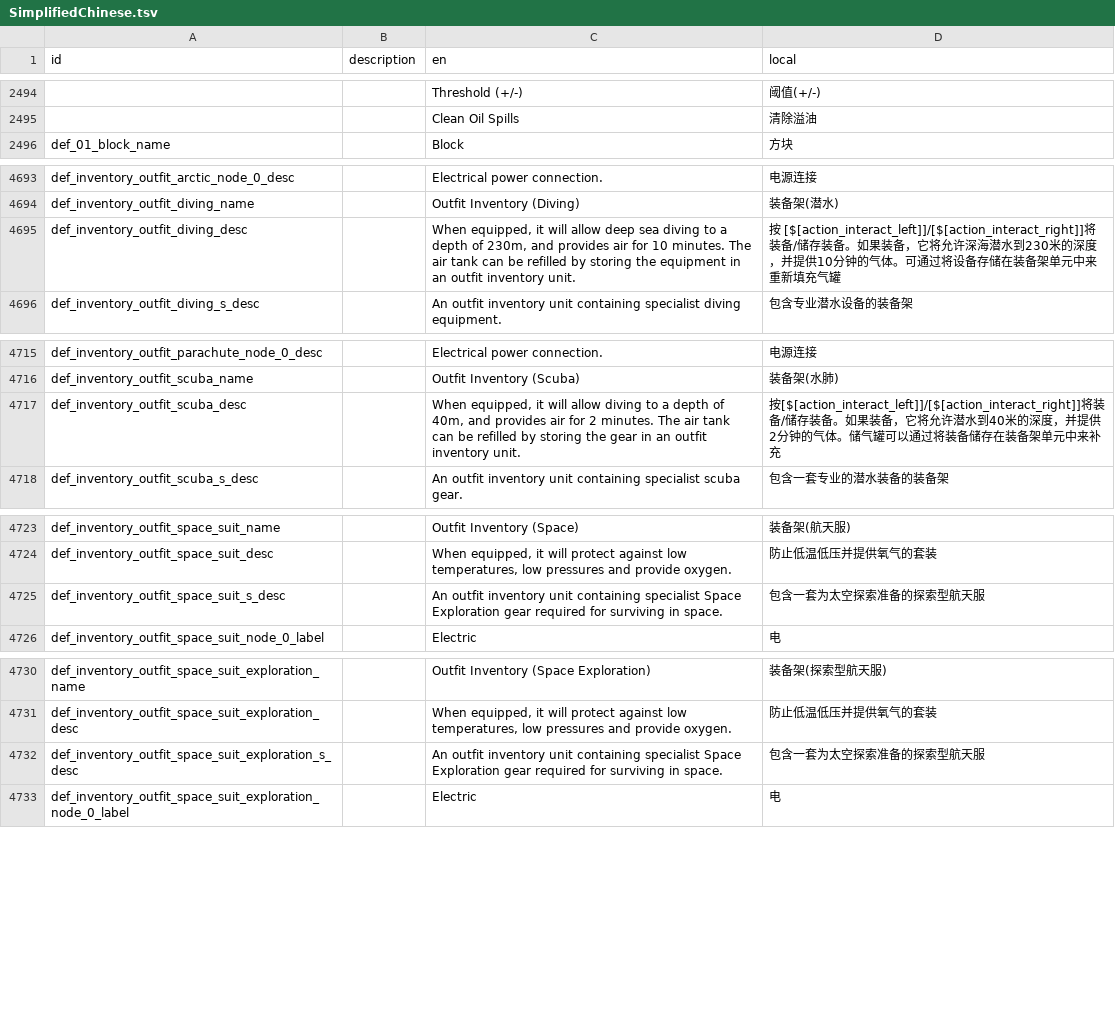
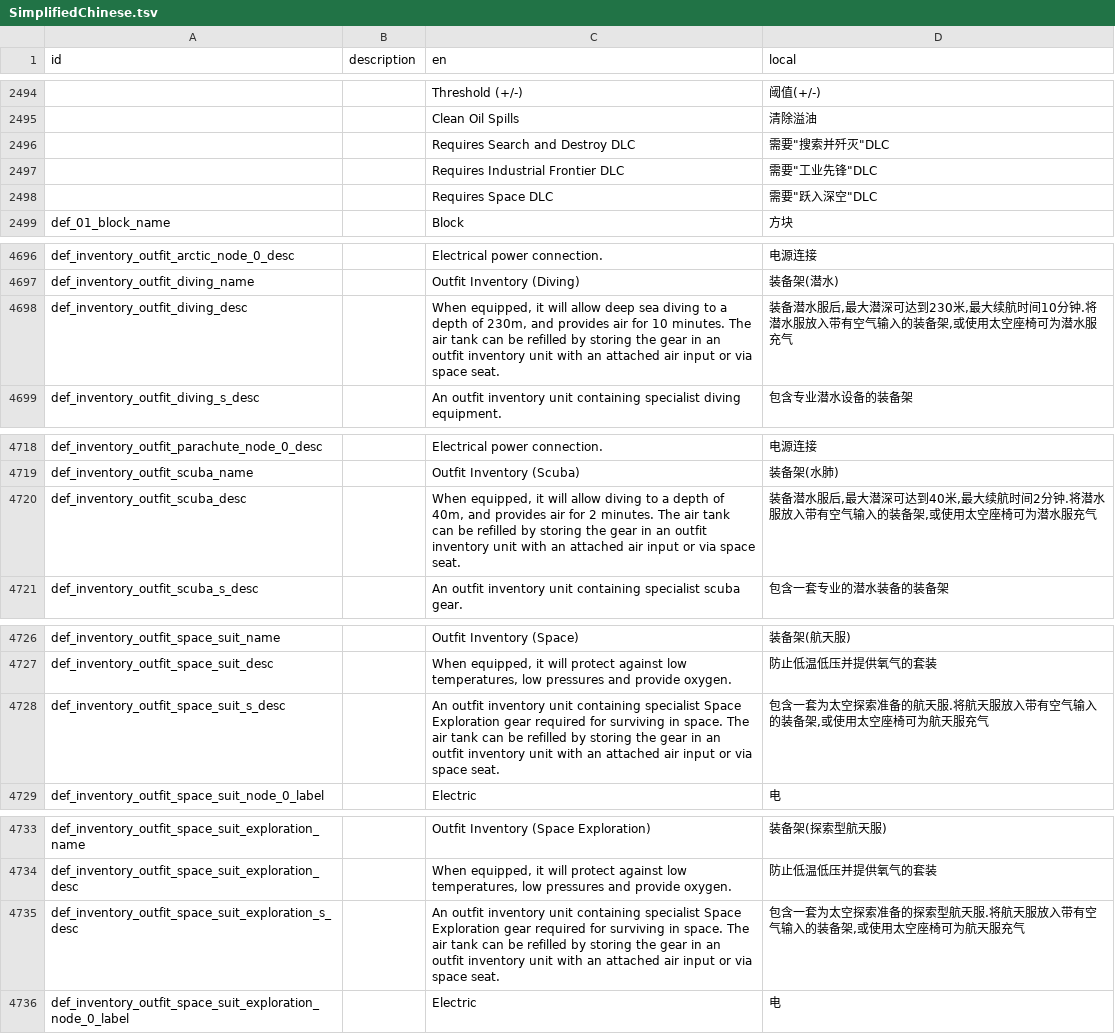
Before and after one commit to BKN46/stormworks-translate-chn, a TSV file: SimplifiedChinese.tsv, drawn as a sheet; only a part is shown, gaps mark what is left out.

Commit message:
1.12.1 update

```diff
--- a/SimplifiedChinese.tsv
+++ b/SimplifiedChinese.tsv
@@ -2495,2 +2495,5 @@ id	description	en	local
 		Clean Oil Spills	清除溢油
+		Requires Search and Destroy DLC	需要"搜索并歼灭"DLC
+		Requires Industrial Frontier DLC	需要"工业先锋"DLC
+		Requires Space DLC	需要"跃入深空"DLC
 def_01_block_name		Block	方块
@@ -4694,3 +4697,3 @@ def_inventory_outfit_arctic_node_0_desc		Electrical power connection.	电源连
 def_inventory_outfit_diving_name		Outfit Inventory (Diving)	装备架(潜水)
-def_inventory_outfit_diving_desc		When equipped, it will allow deep sea diving to a depth of 230m, and provides air for 10 minutes. The air tank can be refilled by storing the equipment in an outfit inventory unit.	按 [$[action_interact_left]]/[$[action_interact_right]]将装备/储存装备。如果装备，它将允许深海潜水到230米的深度，并提供10分钟的气体。可通过将设备存储在装备架单元中来重新填充气罐
+def_inventory_outfit_diving_desc		When equipped, it will allow deep sea diving to a depth of 230m, and provides air for 10 minutes. The air tank can be refilled by storing the gear in an outfit inventory unit with an attached air input or via space seat.	装备潜水服后,最大潜深可达到230米,最大续航时间10分钟.将潜水服放入带有空气输入的装备架,或使用太空座椅可为潜水服充气
 def_inventory_outfit_diving_s_desc		An outfit inventory unit containing specialist diving equipment.	包含专业潜水设备的装备架
@@ -4716,3 +4719,3 @@ def_inventory_outfit_parachute_node_0_desc		Electrical power connection.	电源
 def_inventory_outfit_scuba_name		Outfit Inventory (Scuba)	装备架(水肺)
-def_inventory_outfit_scuba_desc		When equipped, it will allow diving to a depth of 40m, and provides air for 2 minutes. The air tank can be refilled by storing the gear in an outfit inventory unit.	按[$[action_interact_left]]/[$[action_interact_right]]将装备/储存装备。如果装备，它将允许潜水到40米的深度，并提供2分钟的气体。储气罐可以通过将装备储存在装备架单元中来补充
+def_inventory_outfit_scuba_desc		When equipped, it will allow diving to a depth of 40m, and provides air for 2 minutes. The air tank can be refilled by storing the gear in an outfit inventory unit with an attached air input or via space seat.	装备潜水服后,最大潜深可达到40米,最大续航时间2分钟.将潜水服放入带有空气输入的装备架,或使用太空座椅可为潜水服充气
 def_inventory_outfit_scuba_s_desc		An outfit inventory unit containing specialist scuba gear.	包含一套专业的潜水装备的装备架
@@ -4724,3 +4727,3 @@ def_inventory_outfit_space_suit_name		Outfit Inventory (Space)	装备架(航天
 def_inventory_outfit_space_suit_desc		When equipped, it will protect against low temperatures, low pressures and provide oxygen.	防止低温低压并提供氧气的套装
-def_inventory_outfit_space_suit_s_desc		An outfit inventory unit containing specialist Space Exploration gear required for surviving in space.	包含一套为太空探索准备的探索型航天服
+def_inventory_outfit_space_suit_s_desc		An outfit inventory unit containing specialist Space Exploration gear required for surviving in space. The air tank can be refilled by storing the gear in an outfit inventory unit with an attached air input or via space seat.	包含一套为太空探索准备的航天服.将航天服放入带有空气输入的装备架,或使用太空座椅可为航天服充气
 def_inventory_outfit_space_suit_node_0_label		Electric	电
@@ -4731,3 +4734,3 @@ def_inventory_outfit_space_suit_exploration_name		Outfit Inventory (Space Explor
 def_inventory_outfit_space_suit_exploration_desc		When equipped, it will protect against low temperatures, low pressures and provide oxygen.	防止低温低压并提供氧气的套装
-def_inventory_outfit_space_suit_exploration_s_desc		An outfit inventory unit containing specialist Space Exploration gear required for surviving in space.	包含一套为太空探索准备的探索型航天服
+def_inventory_outfit_space_suit_exploration_s_desc		An outfit inventory unit containing specialist Space Exploration gear required for surviving in space. The air tank can be refilled by storing the gear in an outfit inventory unit with an attached air input or via space seat.	包含一套为太空探索准备的探索型航天服.将航天服放入带有空气输入的装备架,或使用太空座椅可为航天服充气
 def_inventory_outfit_space_suit_exploration_node_0_label		Electric	电
```
